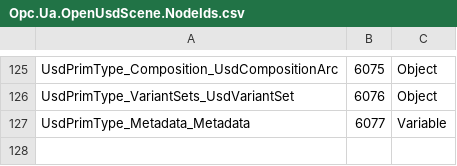
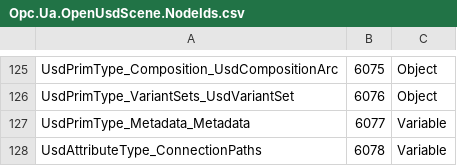
Before and after one commit to marcschier/opcua-drafts, a CSV file: metaverse-specs/openusd-scene/Opc.Ua.OpenUsdScene.NodeIds.csv, drawn as a sheet; only a part is shown, gaps mark what is left out.

Commit message:
Give attribute connections the same fidelity relationships already have
Implementing the address-space leg surfaced an asymmetry in the model.
UsdRelationshipType pairs Targets (resolved NodeIds) with TargetPaths (the
authored SdfPath strings), so a relationship target outside the materialized
subtree still survives an export. Attribute connections had only the
UsdConnection reference edges and no path counterpart, so a connection whose
target lies outside the subtree has nothing to point at and is lost - and the
reference set alone does not preserve authored order either.

Adds UsdAttributeType.ConnectionPaths (ordered String[]), the connection
counterpart of TargetPaths, and documents in 5.4 that both are needed and why.
Also states explicitly that an attribute may carry a default value and a
connection at once and that a materializer shall retain both - USD permits it,
and an implementation that assumed otherwise silently dropped the value.

Appended so no existing member NodeId moved: the new member is 6078 and the
NodeIds.csv diff versus main is exactly one added line.

Verified: validate_all.py --self-contained passes, roundtrip_check.py reports
0 diffs.

```diff
--- a/metaverse-specs/openusd-scene/Opc.Ua.OpenUsdScene.NodeIds.csv
+++ b/metaverse-specs/openusd-scene/Opc.Ua.OpenUsdScene.NodeIds.csv
@@ -127 +127,2 @@ UsdPrimType_VariantSets_UsdVariantSet,6076,Object
 UsdPrimType_Metadata_Metadata,6077,Variable
+UsdAttributeType_ConnectionPaths,6078,Variable
```
Also changed, not shown: 4 other files.
